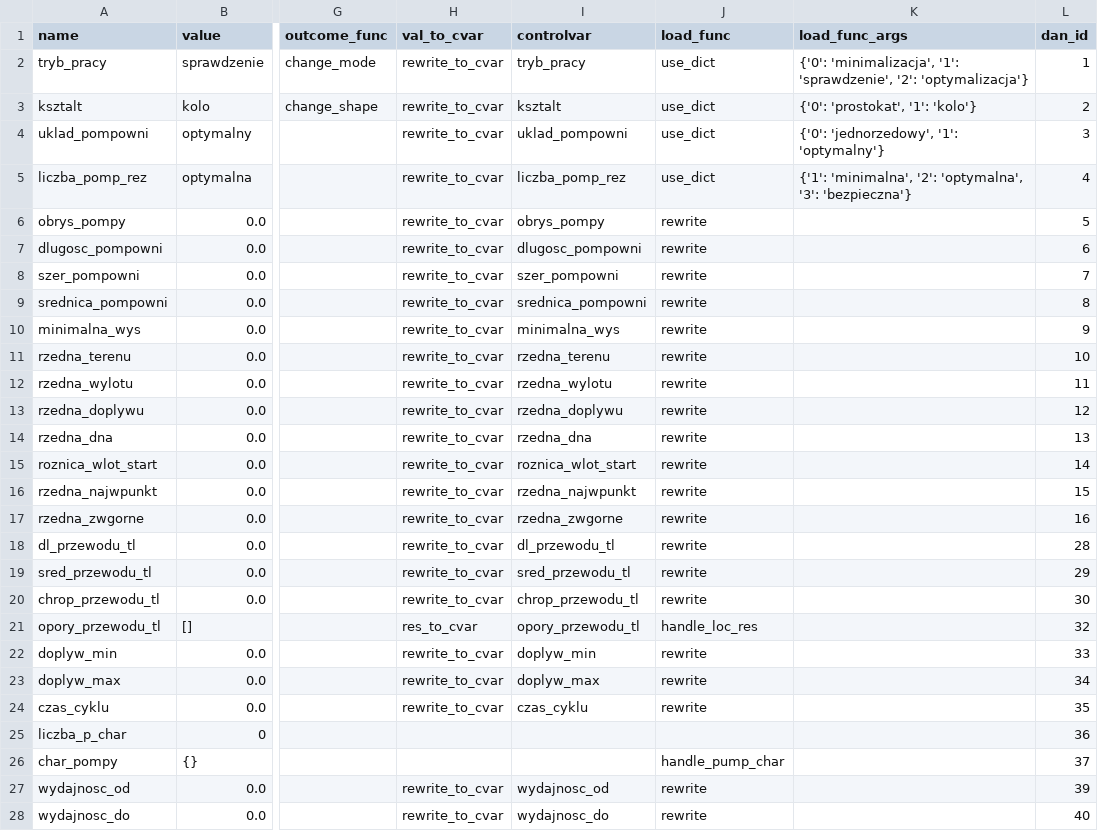
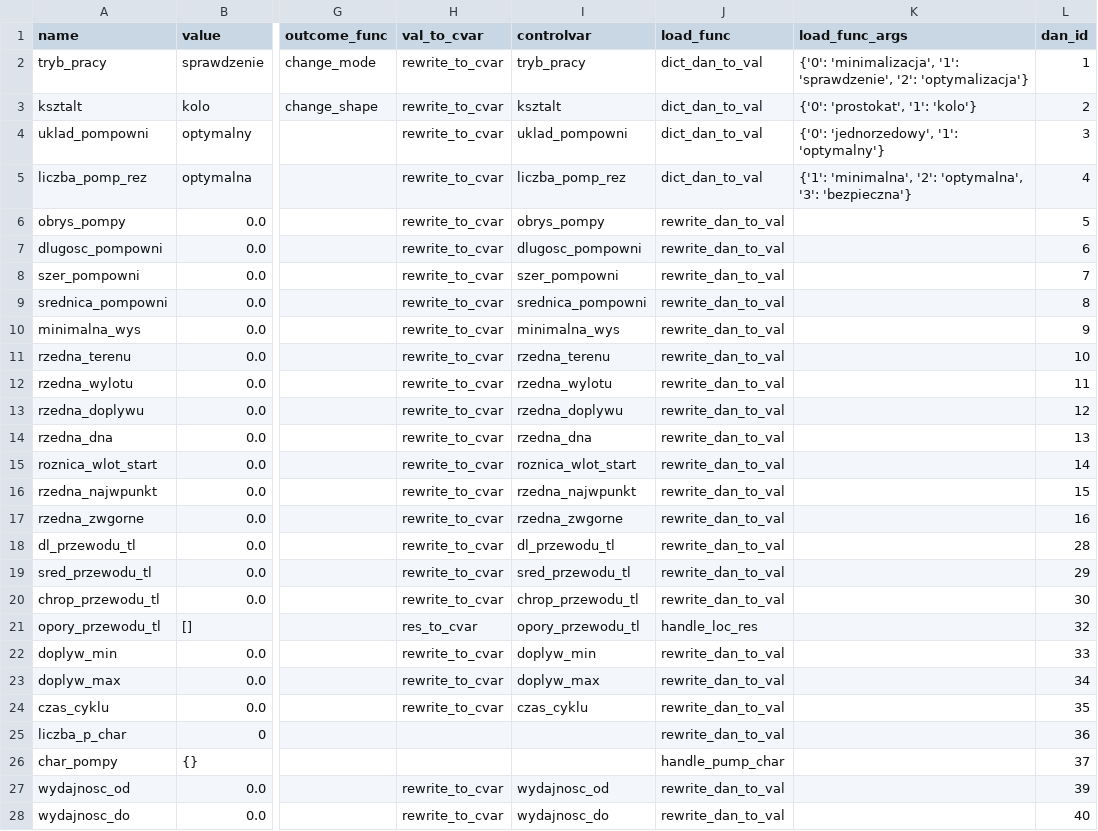
Before and after one commit to bloniaq/Pompa, a CSV file: variables.csv, drawn as a sheet; only a part is shown, gaps mark what is left out; the diff covers the shown part only; the diff names each change by its address in the sheet, - before the commit and + after, or states it on an @@ line.

```diff
--- a/variables.csv
+++ b/variables.csv
-J2:J5 (load_func): use_dict
+J2:J5 (load_func): dict_dan_to_val
-J6:J20 (load_func): rewrite
+J6:J20 (load_func): rewrite_dan_to_val
-J22:J24 (load_func): rewrite
+J22:J24 (load_func): rewrite_dan_to_val
-J25 (load_func): (empty)
+J25 (load_func): rewrite_dan_to_val
-J27:J28 (load_func): rewrite
+J27:J28 (load_func): rewrite_dan_to_val
```
Also changed, not shown: 4 edited cells elsewhere in this file, 3 other files.
